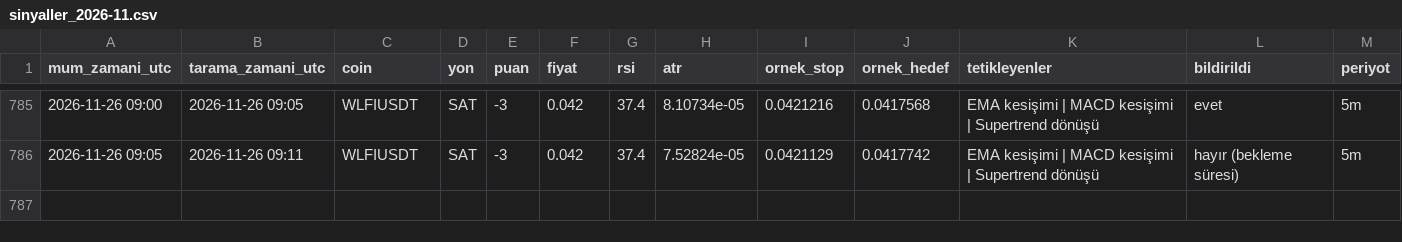
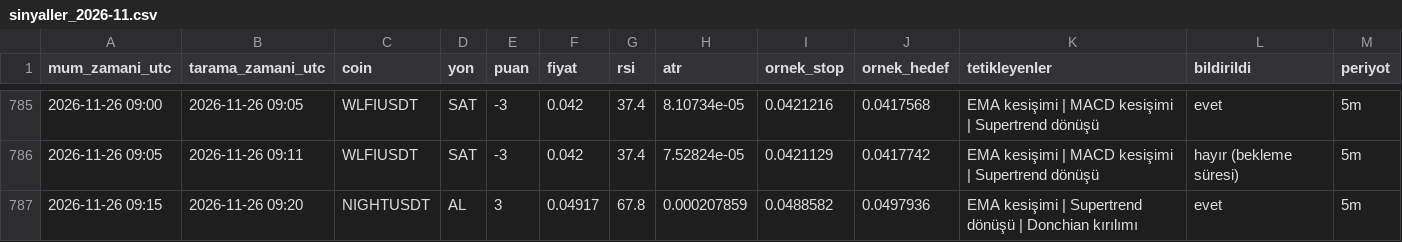
Before and after one commit to yumrukayayunusemre-creator/kripto-sinyal, a CSV file: kayitlar/sinyaller_2026-11.csv, drawn as a sheet; only a part is shown, gaps mark what is left out; the diff names each change by its address in the sheet, - before the commit and + after, or states it on an @@ line.

```diff
--- a/kayitlar/sinyaller_2026-11.csv
+++ b/kayitlar/sinyaller_2026-11.csv
+row 787: 2026-11-26 09:15 | 2026-11-26 09:20 | NIGHTUSDT | AL | 3 | 0.04917 | 67.8 | 0.000207859 | 0.0488582 | 0.0497936 | EMA kesişimi | Supertrend dönüşü | Donchian kırılımı | evet | 5m
```
Also changed, not shown: kayitlar/strateji_sinyalleri_2026-11.csv, 1 other file.
